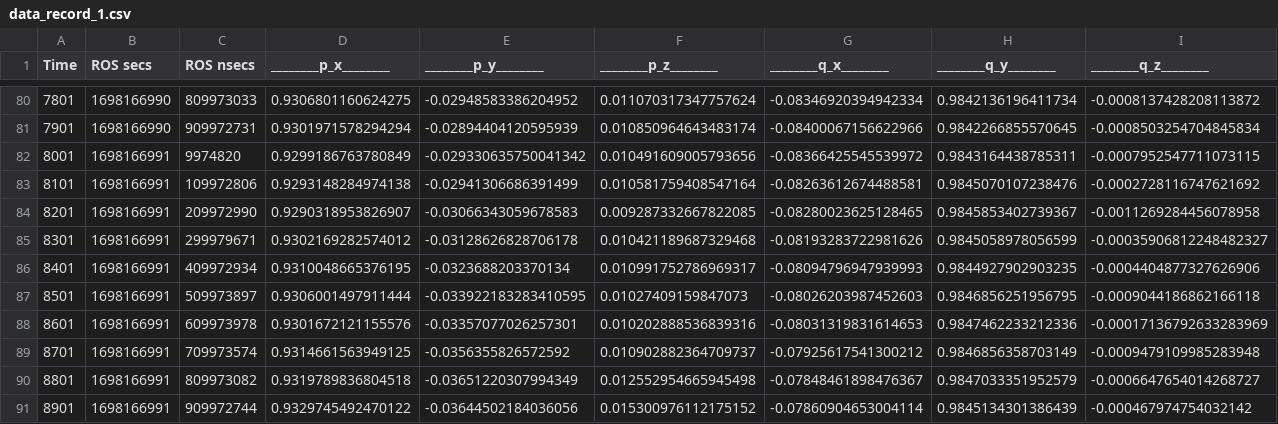
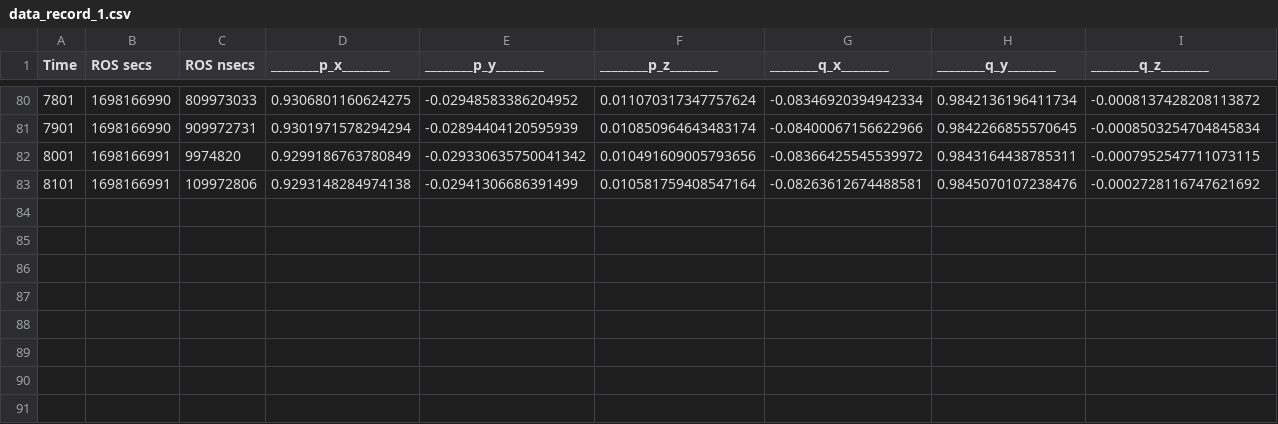
Before and after one commit to igor-lirussi/CNMP-Robotic-Skill-Synthesis, a CSV file: data_record_1.csv, drawn as a sheet; only a part is shown, gaps mark what is left out; rows hold the shown columns only; the diff names each change by its address in the sheet, - before the commit and + after, or states it on an @@ line.

```diff
--- a/data_record_1.csv
+++ b/data_record_1.csv
-row 84: 8201 | 1698166991 | 209972990 | 0.9290318953826907 | -0.03066343059678583 | 0.009287332667822085 | -0.08280023625128465 | 0.9845853402739367 | -0.0011269284456078958
-row 85: 8301 | 1698166991 | 299979671 | 0.9302169282574012 | -0.03128626828706178 | 0.010421189687329468 | -0.08193283722981626 | 0.9845058978056599 | -0.00035906812248482327
-row 86: 8401 | 1698166991 | 409972934 | 0.9310048665376195 | -0.0323688203370134 | 0.010991752786969317 | -0.08094796947939993 | 0.9844927902903235 | -0.0004404877327626906
-row 87: 8501 | 1698166991 | 509973897 | 0.9306001497911444 | -0.033922183283410595 | 0.01027409159847073 | -0.08026203987452603 | 0.9846856251956795 | -0.0009044186862166118
-row 88: 8601 | 1698166991 | 609973978 | 0.9301672121155576 | -0.03357077026257301 | 0.010202888536839316 | -0.08031319831614653 | 0.9847462233212336 | -0.00017136792633283969
-row 89: 8701 | 1698166991 | 709973574 | 0.9314661563949125 | -0.0356355826572592 | 0.010902882364709737 | -0.07925617541300212 | 0.9846856358703149 | -0.0009479109985283948
-row 90: 8801 | 1698166991 | 809973082 | 0.9319789836804518 | -0.03651220307994349 | 0.012552954665945498 | -0.07848461898476367 | 0.9847033351952579 | -0.0006647654014268727
-row 91: 8901 | 1698166991 | 909972744 | 0.9329745492470122 | -0.03644502184036056 | 0.015300976112175152 | -0.07860904653004114 | 0.9845134301386439 | -0.000467974754032142
```
Also changed, not shown: data_record_2.csv, data_record_3.csv, 2 other files.
